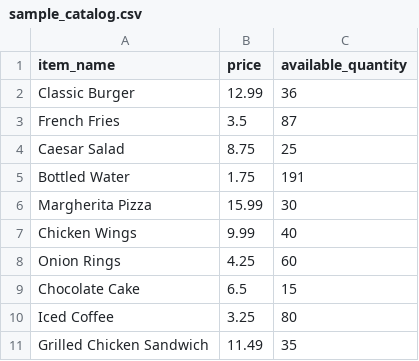
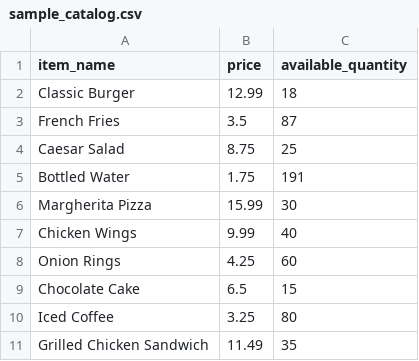
Before and after one commit to JuliusR8ll/docu-mind-node, a CSV file: sample_catalog.csv, drawn as a sheet.

```diff
--- a/sample_catalog.csv
+++ b/sample_catalog.csv
@@ -1,3 +1,3 @@
 item_name,price,available_quantity
-Classic Burger,12.99,36
+Classic Burger,12.99,18
 French Fries,3.5,87
```
Also changed, not shown: 4 other files.
